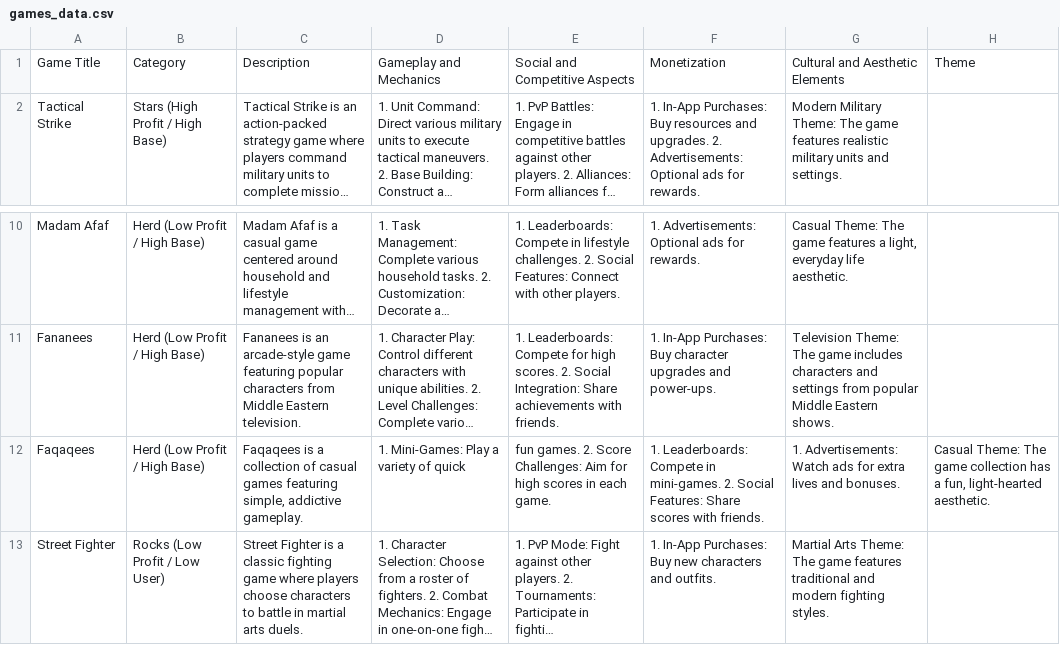
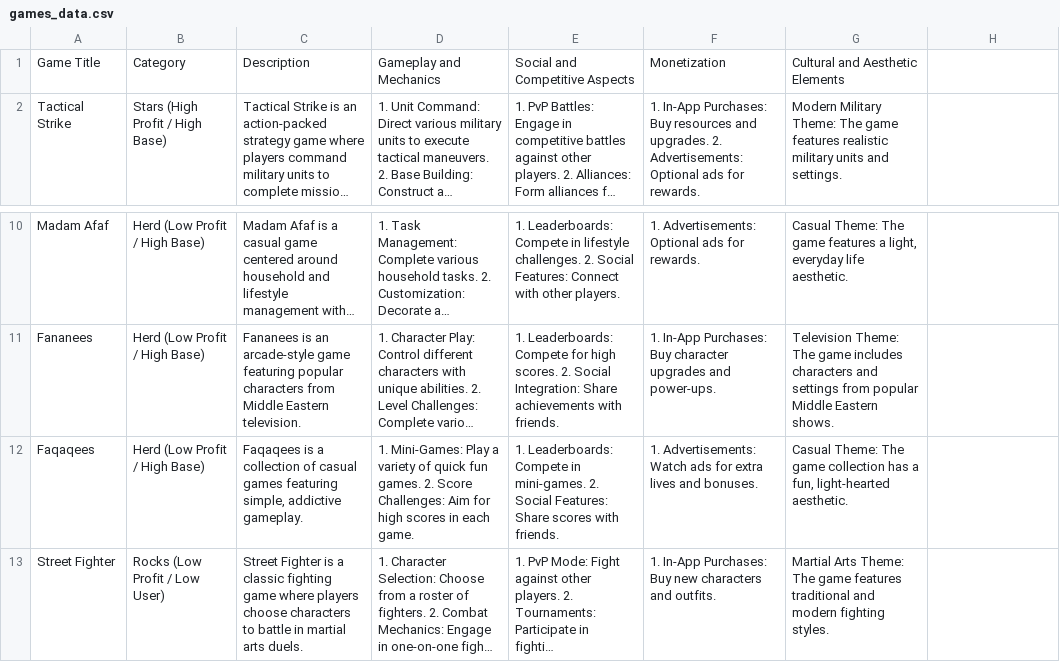
Before and after one commit to njasharp/db5, a CSV file: games_data.csv, drawn as a sheet; only a part is shown, gaps mark what is left out; long unchanged cells end in …; the diff names each change by its address in the sheet, - before the commit and + after, or states it on an @@ line.

Commit message:
Add files via upload

```diff
--- a/games_data.csv
+++ b/games_data.csv
-H1: Theme
+H1: (empty)
-D12: …of quick
+D12: …of quick fun games. 2. Score Challenges: Aim for high scores in each game.
-E12: fun games. 2. Score Challenges: Aim for high scores in each game.
+E12: 1. Leaderboards: Compete in mini-games. 2. Social Features: Share scores with friends.
-F12: 1. Leaderboards: Compete in mini-games. 2. Social Features: Share scores with friends.
+F12: 1. Advertisements: Watch ads for extra lives and bonuses.
-G12: 1. Advertisements: Watch ads for extra lives and bonuses.
+G12: Casual Theme: The game collection has a fun, light-hearted aesthetic.
-H12: Casual Theme: The game collection has a fun, light-hearted aesthetic.
+H12: (empty)
```
